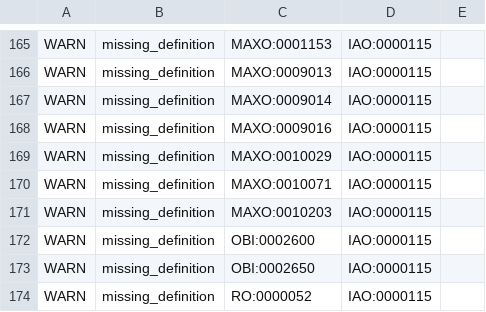
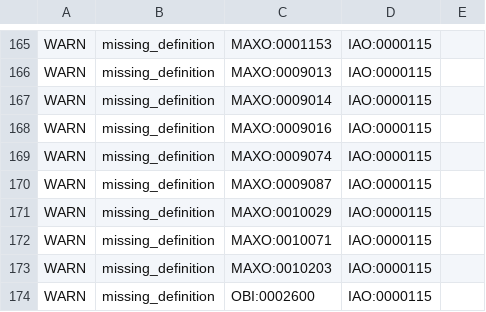
Before and after one commit to monarch-initiative/MAxO, a TSV file: src/ontology/reports/maxo-edit.owl-obo-report.tsv, drawn as a sheet; only a part is shown, gaps mark what is left out; the shorter side is filled out with more unchanged rows; the diff names each change by its address in the sheet, - before the commit and + after, or states it on an @@ line.

```diff
--- a/src/ontology/reports/maxo-edit.owl-obo-report.tsv
+++ b/src/ontology/reports/maxo-edit.owl-obo-report.tsv
+row 169: WARN | missing_definition | MAXO:0009074 | IAO:0000115
+row 170: WARN | missing_definition | MAXO:0009087 | IAO:0000115
```
Also changed, not shown: src/patterns/data/manual/pharmacotherapy_chemicalsubstance.tsv, 25 other files.
